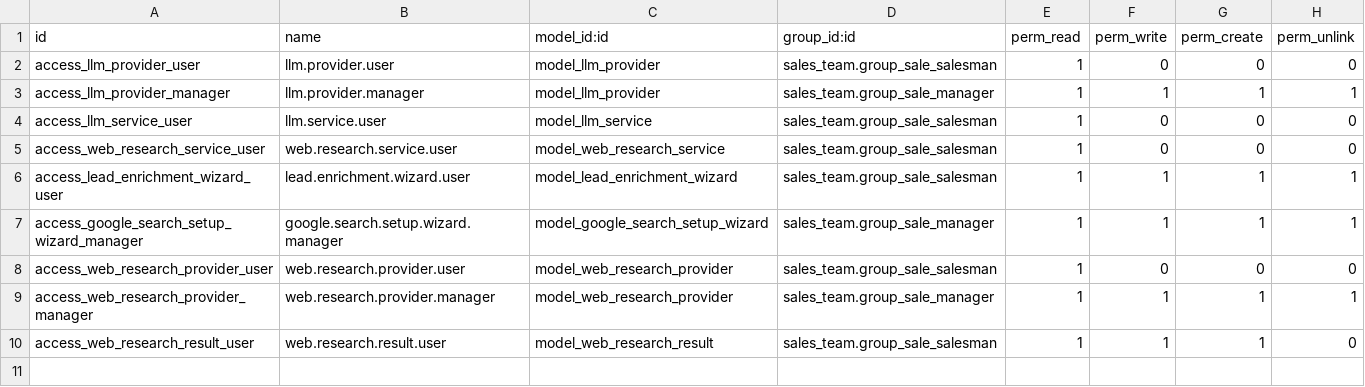
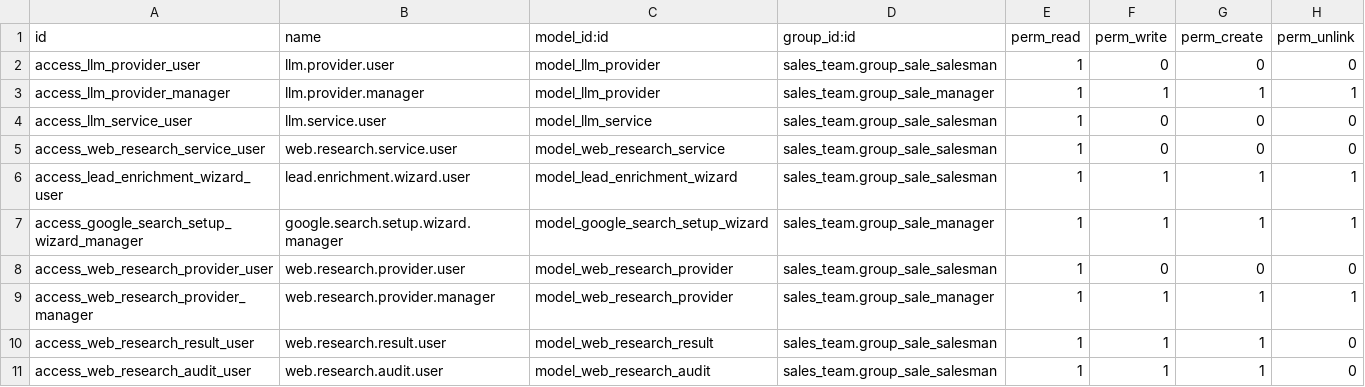
Before and after one commit to samanabran/demo, a CSV file: sgc_lead_scoring/security/ir.model.access.csv, drawn as a sheet.

Commit message:
feat(web-research): add web.research.audit log with 90-day purge cron

```diff
--- a/sgc_lead_scoring/security/ir.model.access.csv
+++ b/sgc_lead_scoring/security/ir.model.access.csv
@@ -10 +10,2 @@ access_web_research_provider_manager,web.research.provider.manager,model_web_res
 access_web_research_result_user,web.research.result.user,model_web_research_result,sales_team.group_sale_salesman,1,1,1,0
+access_web_research_audit_user,web.research.audit.user,model_web_research_audit,sales_team.group_sale_salesman,1,1,1,0
```
Also changed, not shown: 3 other files.
